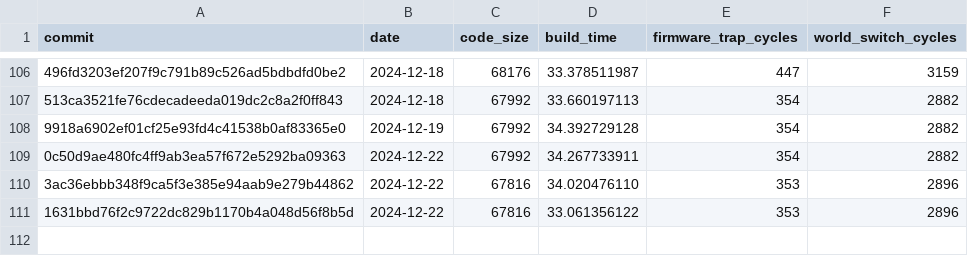
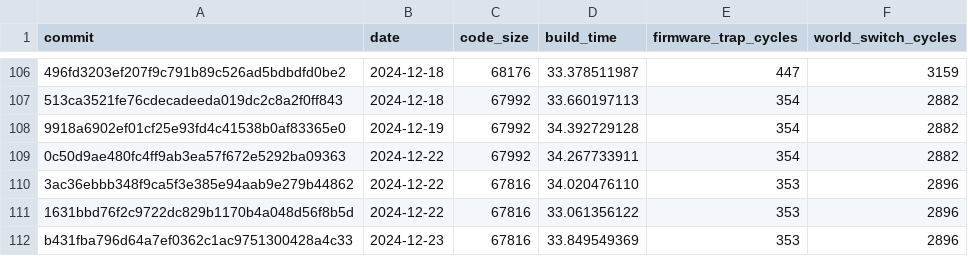
Before and after one commit to CharlyCst/miralis-commit-stats, a CSV file: stats.csv, drawn as a sheet; only a part is shown, gaps mark what is left out; the diff names each change by its address in the sheet, - before the commit and + after, or states it on an @@ line.

Commit message:
[Automated] push stats from Miralis CI

```diff
--- a/stats.csv
+++ b/stats.csv
+row 112: b431fba796d64a7ef0362c1ac9751300428a4c33 | 2024-12-23 | 67816 | 33.849549369 | 353 | 2896
```
